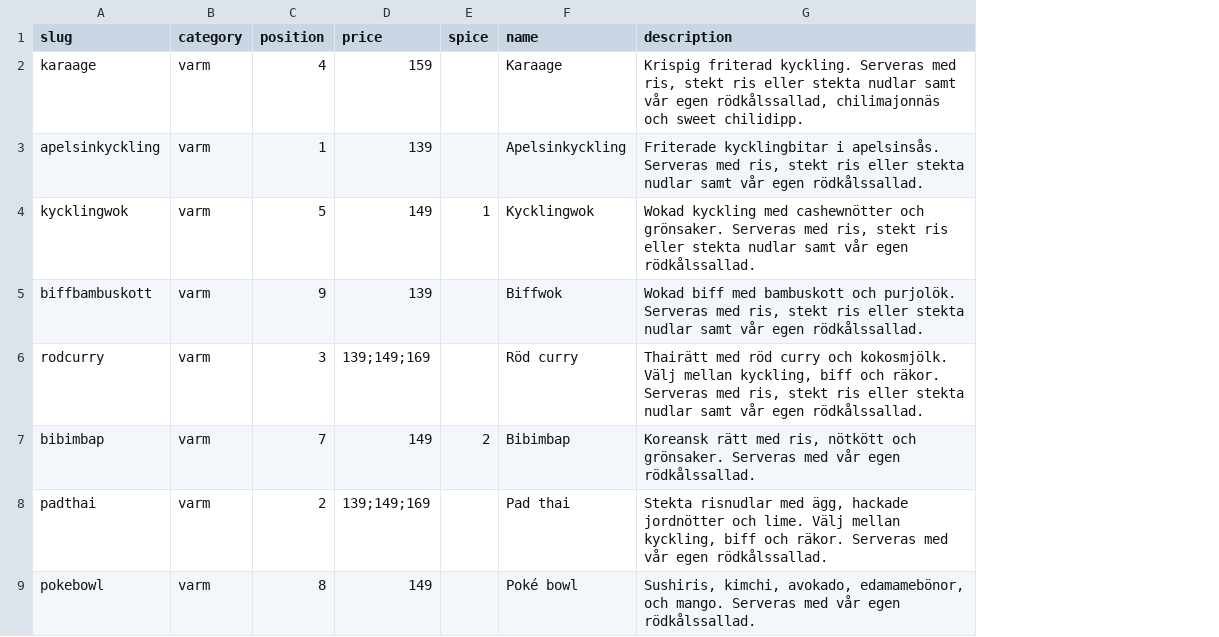
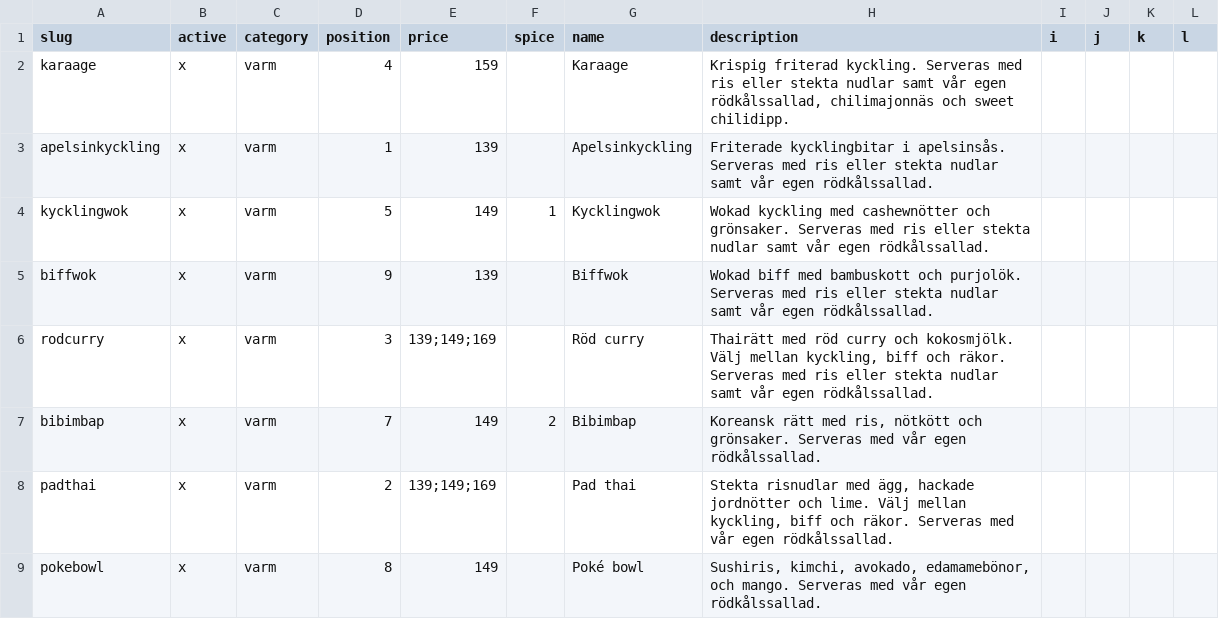
Before and after one commit to jorins/asiana.se, a CSV file: src/content/products/food.csv, drawn as a sheet; only a part is shown; addresses are those after the commit; the diff covers the shown part only; the diff names each change by its address in the sheet, - before the commit and + after, or states it on an @@ line.

```diff
--- a/src/content/products/food.csv
+++ b/src/content/products/food.csv
+column B (active), rows 2-9: all x
+column I (i), empty
+column J (j), empty
+column K (k), empty
+column L (l), empty
-H2 (description): …Serveras med ris, stekt ris eller…
+H2 (description): …Serveras med ris eller…
-H3 (description): …Serveras med ris, stekt ris eller…
+H3 (description): …Serveras med ris eller…
-H4 (description): …Serveras med ris, stekt ris eller…
+H4 (description): …Serveras med ris eller…
-A5 (slug): biffbambuskott
+A5 (slug): biffwok
-H5 (description): …Serveras med ris, stekt ris eller…
+H5 (description): …Serveras med ris eller…
-H6 (description): …Serveras med ris, stekt ris eller…
+H6 (description): …Serveras med ris eller…
```
Also changed, not shown: 3 added rows, 3 removed rows and 12 edited cells elsewhere in this file, src/content/categories/drinks.csv, src/content/categories/food.csv, 6 other files.
